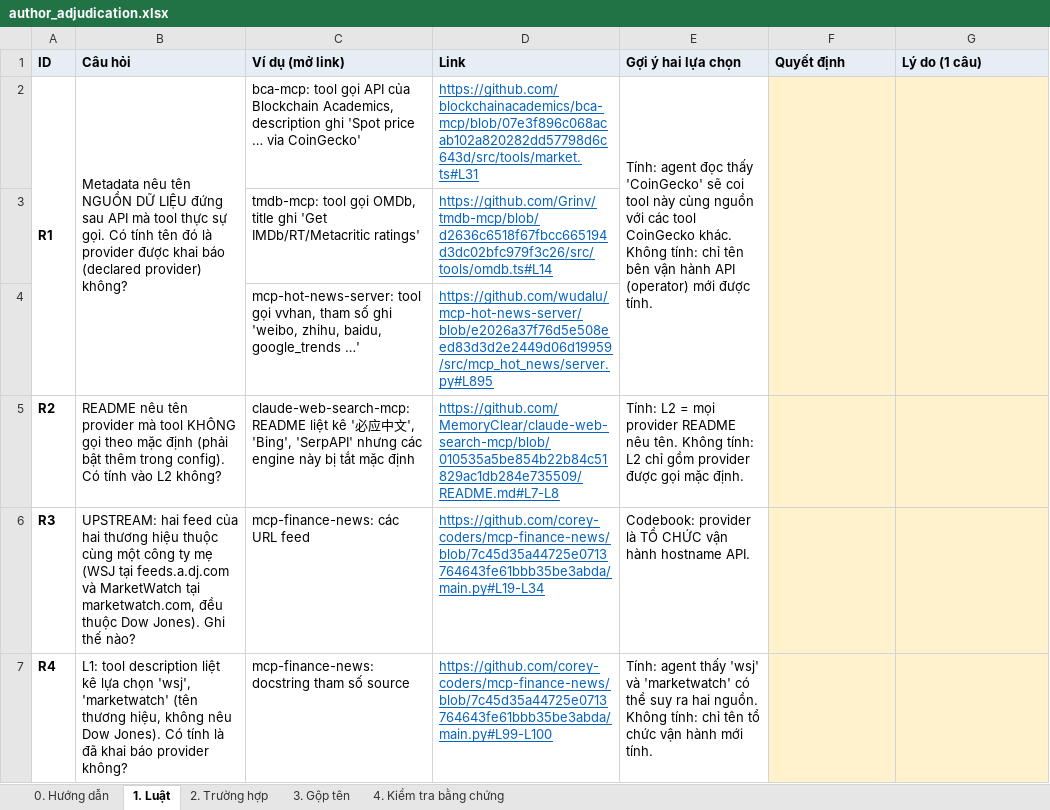
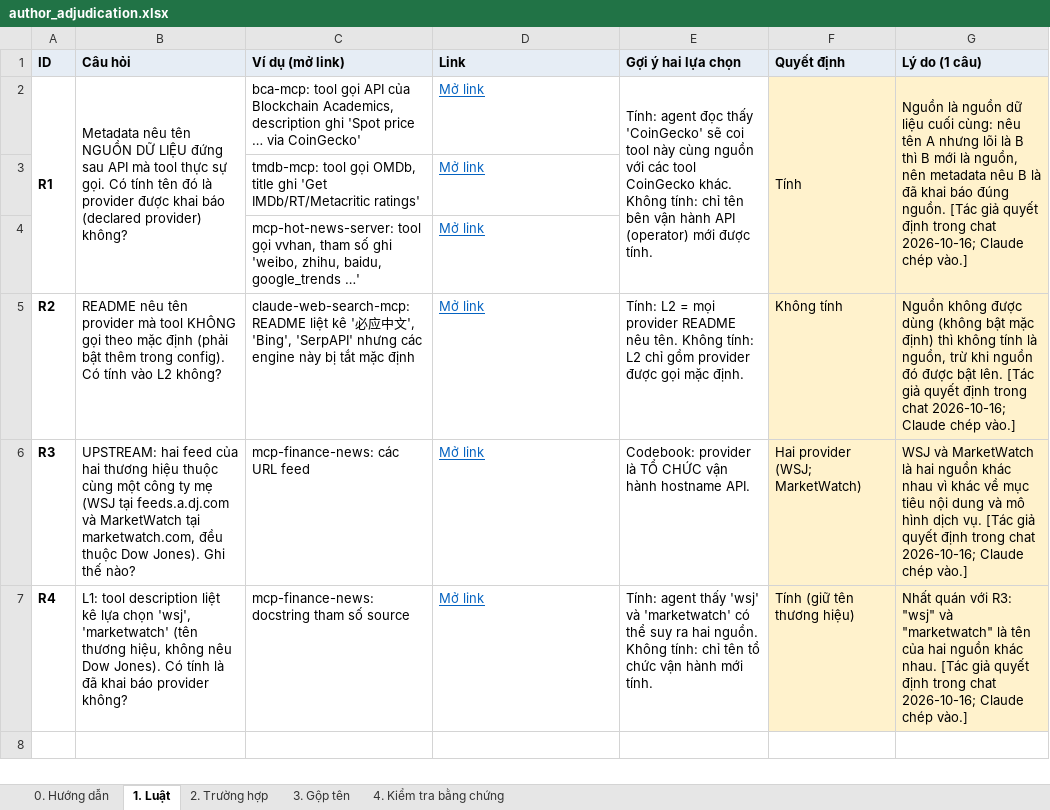
Before and after one commit to tuankiet18/reliable-tool-using-agents, an Excel workbook: projects/reliable-tool-using-ai-agents/experiments/correlated-tool-verification-pilot/data/tool_survey_2/adjudication/author_adjudication.xlsx, sheet 1. Luật, drawn as a sheet; values as stored, in another font and other column widths than the file's, no borders; the diff names each change by its address in the sheet, - before the commit and + after, or states it on an @@ line.

```diff
--- a/projects/reliable-tool-using-ai-agents/experiments/correlated-tool-verification-pilot/data/tool_survey_2/adjudication/author_adjudication.xlsx (sheet 1. Luật)
+++ b/projects/reliable-tool-using-ai-agents/experiments/correlated-tool-verification-pilot/data/tool_survey_2/adjudication/author_adjudication.xlsx (sheet 1. Luật)
-D2 (Link): https://github.com/blockchainacademics/bca-mcp/blob/07e3f896c068acab102a820282dd57798d6c643d/src/tools/market.ts#L31
+D2 (Link): Mở link
-F2 (Quyết định): (empty)
+F2 (Quyết định): Tính
-G2 (Lý do (1 câu)): (empty)
+G2 (Lý do (1 câu)): Nguồn là nguồn dữ liệu cuối cùng: nêu tên A nhưng lõi là B thì B mới là nguồn, nên metadata nêu B là đã khai báo đúng nguồn. [Tác giả quyết định trong chat 2026-10-16; Claude chép vào.]
-D3 (Link): https://github.com/Grinv/tmdb-mcp/blob/d2636c6518f67fbcc665194d3dc02bfc979f3c26/src/tools/omdb.ts#L14
+D3 (Link): Mở link
-D4 (Link): https://github.com/wudalu/mcp-hot-news-server/blob/e2026a37f76d5e508eed83d3d2e2449d06d19959/src/mcp_hot_news/server.py#L895
+D4 (Link): Mở link
-D5 (Link): https://github.com/MemoryClear/claude-web-search-mcp/blob/010535a5be854b22b84c51829ac1db284e735509/README.md#L7-L8
+D5 (Link): Mở link
-F5 (Quyết định): (empty)
+F5 (Quyết định): Không tính
-G5 (Lý do (1 câu)): (empty)
+G5 (Lý do (1 câu)): Nguồn không được dùng (không bật mặc định) thì không tính là nguồn, trừ khi nguồn đó được bật lên. [Tác giả quyết định trong chat 2026-10-16; Claude chép vào.]
-D6 (Link): https://github.com/corey-coders/mcp-finance-news/blob/7c45d35a44725e0713764643fe61bbb35be3abda/main.py#L19-L34
+D6 (Link): Mở link
-F6 (Quyết định): (empty)
+F6 (Quyết định): Hai provider (WSJ; MarketWatch)
-G6 (Lý do (1 câu)): (empty)
+G6 (Lý do (1 câu)): WSJ và MarketWatch là hai nguồn khác nhau vì khác về mục tiêu nội dung và mô hình dịch vụ. [Tác giả quyết định trong chat 2026-10-16; Claude chép vào.]
-D7 (Link): https://github.com/corey-coders/mcp-finance-news/blob/7c45d35a44725e0713764643fe61bbb35be3abda/main.py#L99-L100
+D7 (Link): Mở link
-F7 (Quyết định): (empty)
+F7 (Quyết định): Tính (giữ tên thương hiệu)
-G7 (Lý do (1 câu)): (empty)
+G7 (Lý do (1 câu)): Nhất quán với R3: "wsj" và "marketwatch" là tên của hai nguồn khác nhau. [Tác giả quyết định trong chat 2026-10-16; Claude chép vào.]
```
Also changed, not shown: sheet 4. Kiểm tra bằng chứng, sheet 2. Trường hợp, 1 other file.
